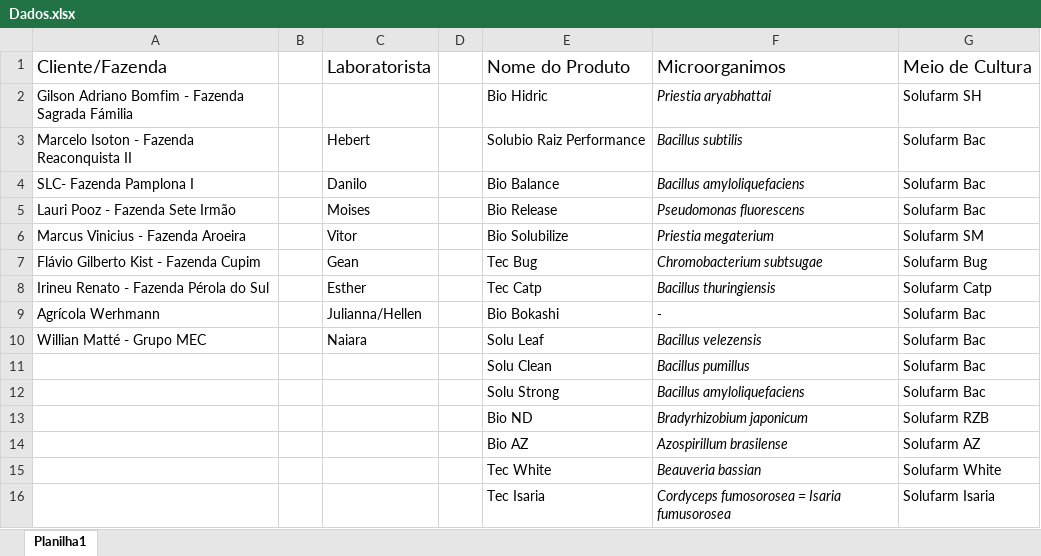
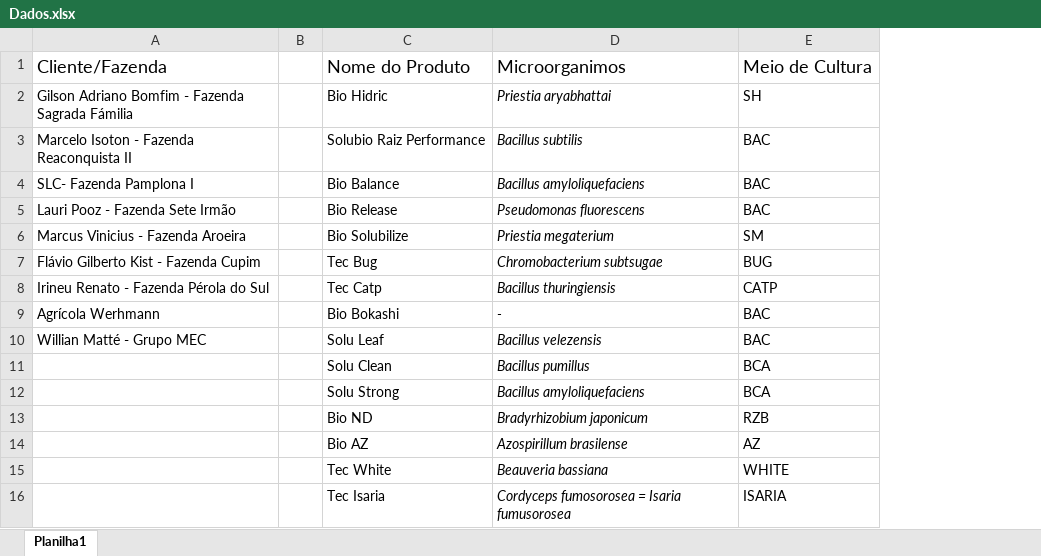
Before and after one commit to hebertribeiro3/laudo-microscopia, an Excel workbook: Dados.xlsx, sheet Planilha1, drawn as a sheet; values as stored, in another font and other column widths than the file's, no borders; removed rows and columns are numbered as before the commit, all else as after; the diff names each change by its address in the sheet, - before the commit and + after, or states it on an @@ line.

```diff
--- a/Dados.xlsx (sheet Planilha1)
+++ b/Dados.xlsx (sheet Planilha1)
-column C, rows 1-10: Laboratorista |  | Hebert | Danilo | Moises | Vitor | Gean | Esther | Julianna/Hellen | Naiara
-column D, empty
-column G, rows 1-16: Meio de Cultura | Solufarm SH | Solufarm Bac | Solufarm Bac | Solufarm Bac | Solufarm SM | Solufarm Bug | Solufarm Catp | Solufarm Bac | Solufarm Bac | Solufarm Bac | Solufarm Bac | Solufarm RZB | Solufarm AZ | Solufarm White | Solufarm Isaria
+column E, rows 1-16: Meio de Cultura | SH | BAC | BAC | BAC | SM | BUG | CATP | BAC | BAC | BCA | BCA | RZB | AZ | WHITE | ISARIA
-D15: Beauveria bassian
+D15: Beauveria bassiana
```
Also changed, not shown: 8 other files.
